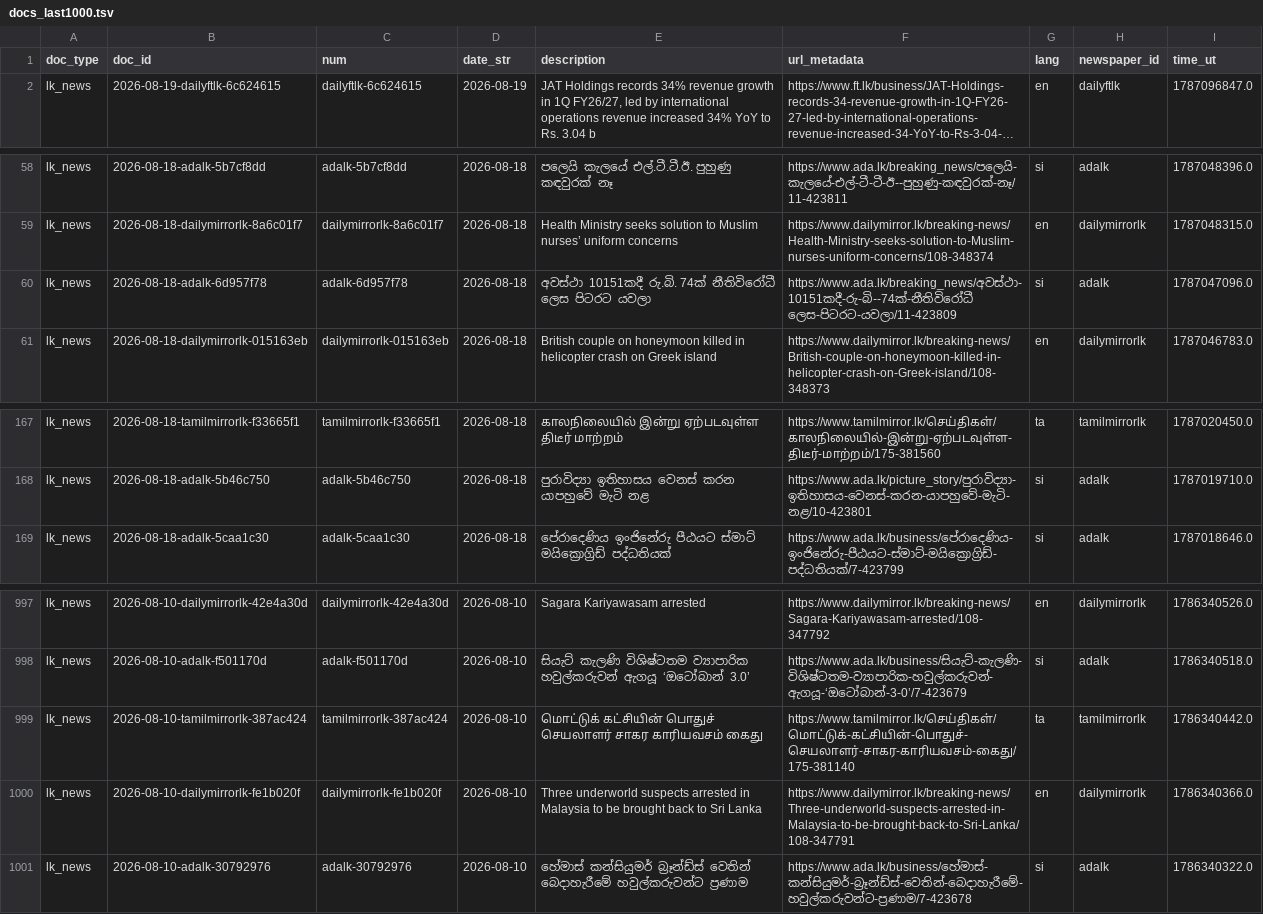
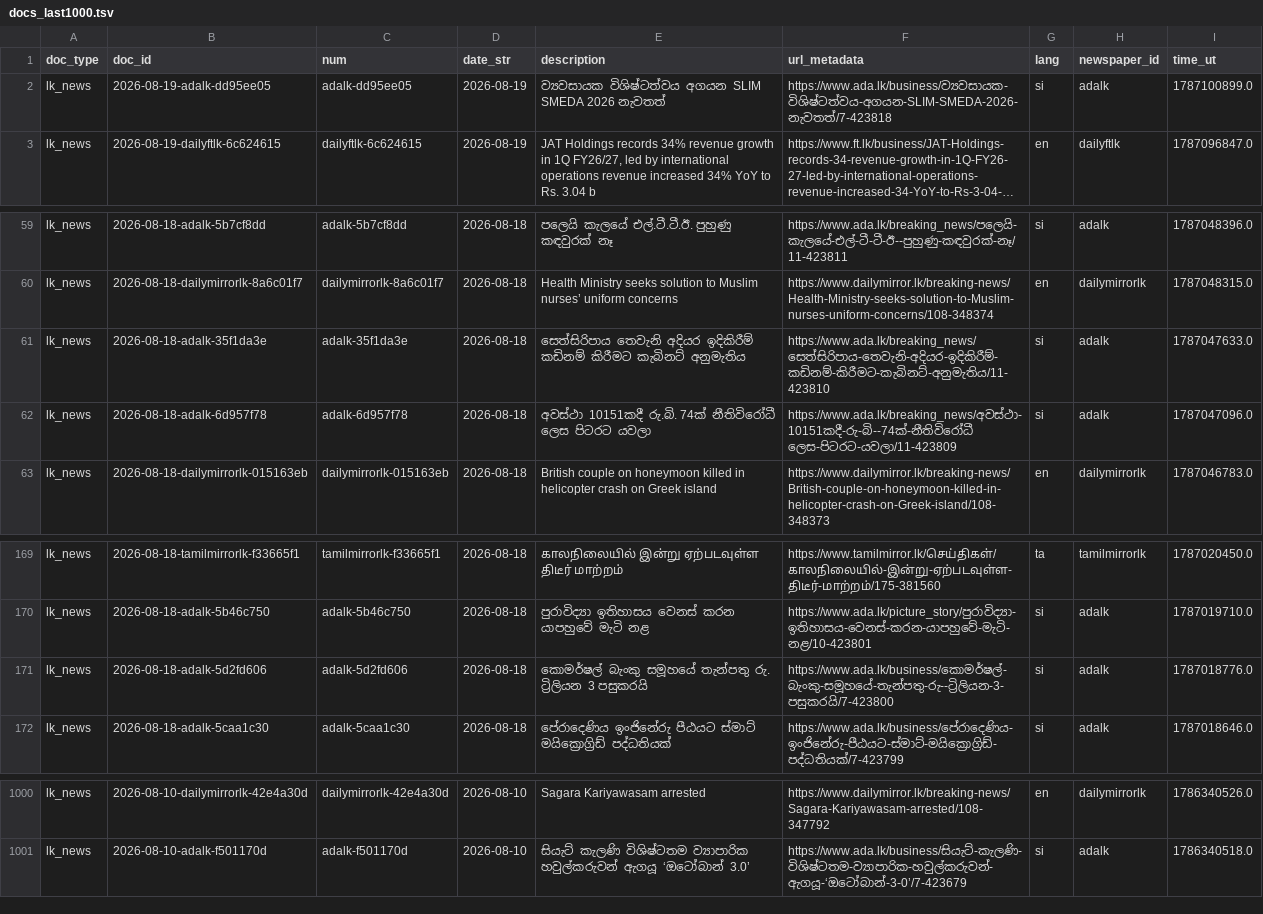
Before and after one commit to nuuuwan/lk_news, a TSV file: data/lk_news/docs_last1000.tsv, drawn as a sheet; only a part is shown, gaps mark what is left out; long unchanged cells end in …; removed rows and columns are numbered as before the commit, all else as after; the diff names each change by its address in the sheet, - before the commit and + after, or states it on an @@ line.

```diff
--- a/data/lk_news/docs_last1000.tsv
+++ b/data/lk_news/docs_last1000.tsv
+row 2: lk_news | 2026-08-19-adalk-dd95ee05 | adalk-dd95ee05 | 2026-08-19 | ව්‍යවසායක විශිෂ්ටත්වය අගයන SLIM SMEDA 2026 නැවතත් | https://www.ada.lk/business/ව්‍යවසායක-විශිෂ්ටත්වය-අගයන-SLIM-SMEDA-2026-නැවතත්/7-423818 | si | adalk | 1787100899.0
+row 61: lk_news | 2026-08-18-adalk-35f1da3e | adalk-35f1da3e | 2026-08-18 | සෙත්සිරිපාය තෙවැනි අදියර ඉදිකිරීම් කඩිනම් කිරීමට කැබිනට් අනුමැතිය | https://www.ada.lk/breaking_news/සෙත්සිරිපාය-තෙවැනි-අදියර-ඉදිකිරීම්-කඩිනම්-කිරීමට-කැබිනට්-අනුමැතිය/11-423810 | si | adalk | 1787047633.0
+row 171: lk_news | 2026-08-18-adalk-5d2fd606 | adalk-5d2fd606 | 2026-08-18 | කොමර්ෂල් බැංකු සමූහයේ තැන්පතු රු. ට්‍රිලියන 3 පසුකරයි | https://www.ada.lk/business/කොමර්ෂල්-බැංකු-සමූහයේ-තැන්පතු-රු--ට්‍රිලියන-3-පසුකරයි/7-423800 | si | adalk | 1787018776.0
-row 999: lk_news | 2026-08-10-tamilmirrorlk-387ac424 | tamilmirrorlk-387ac424 | 2026-08-10 | மொட்டுக் கட்சியின் பொதுச் செயலாளர் சாகர காரியவசம் கைது | https://www.tamilmirror.lk/செய்திகள்/மொட்டுக்-கட்சியின்-பொதுச்-செயலாளர்-சாகர-காரியவசம்-கைது/175-381140 | ta | tamilmirrorlk | 1786340442.0
-row 1000: lk_news | 2026-08-10-dailymirrorlk-fe1b020f | dailymirrorlk-fe1b020f | 2026-08-10 | Three underworld suspects arrested in Malaysia to be brought back to Sri Lanka | https://www.dailymirror.lk/breaking-news/Three-underworld-suspects-arrested-in-Malaysia-to-be-brought-back-to-Sri-Lanka/108-347791 | en | dailymirrorlk | 1786340366.0
-row 1001: lk_news | 2026-08-10-adalk-30792976 | adalk-30792976 | 2026-08-10 | හේමාස් කන්සියුමර් බ්‍රෑන්ඩ්ස් වෙතින් බෙදාහැරීමේ හවුල්කරුවන්ට ප්‍රණාම | https://www.ada.lk/business/හේමාස්-කන්සියුමර්-බ්‍රෑන්ඩ්ස්-වෙතින්-බෙදාහැරීමේ-හවුල්කරුවන්ට-ප්‍රණාම/7-423678 | si | adalk | 1786340322.0
```
Also changed, not shown: data/lk_news/docs_last100.tsv, 12 other files.
